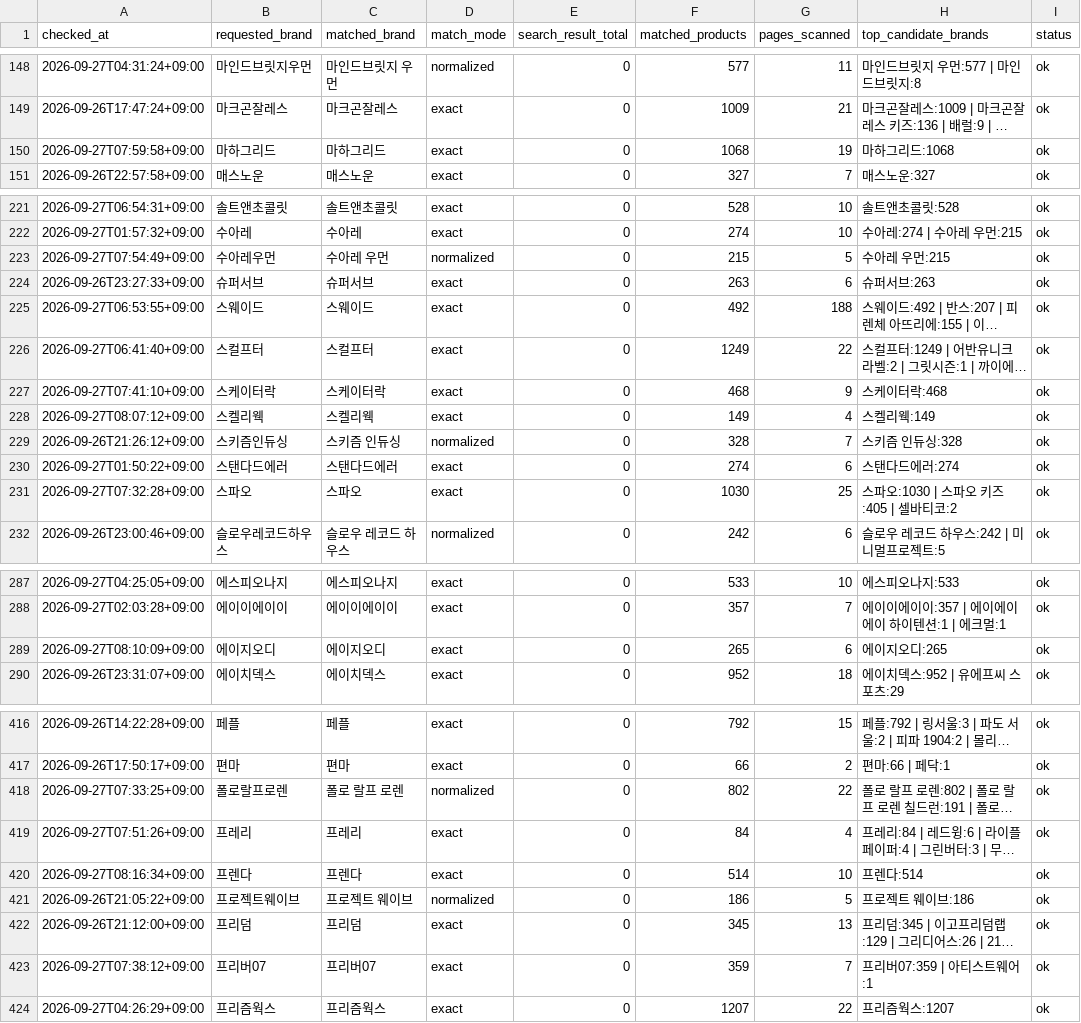
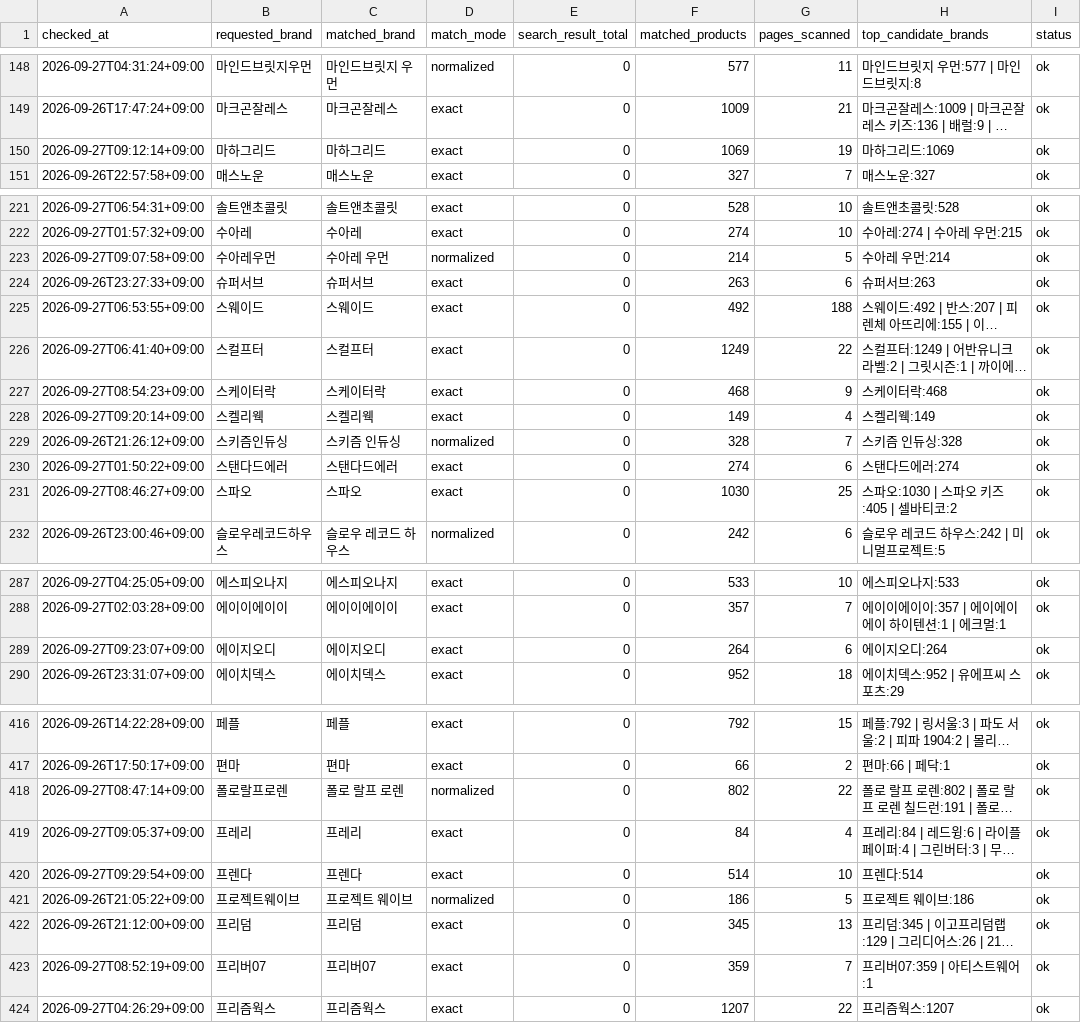
Before and after one commit to kwj-lab/-, a CSV file: musinsa_brand_audit.csv, drawn as a sheet; only a part is shown, gaps mark what is left out; long unchanged cells end in …; the diff covers the shown part only; the diff names each change by its address in the sheet, - before the commit and + after, or states it on an @@ line.

```diff
--- a/musinsa_brand_audit.csv
+++ b/musinsa_brand_audit.csv
-A150 (checked_at): 2026-09-27T07:59:58+09:00
+A150 (checked_at): 2026-09-27T09:12:14+09:00
-F150 (matched_products): 1068
+F150 (matched_products): 1069
-H150 (top_candidate_brands): 마하그리드:1068
+H150 (top_candidate_brands): 마하그리드:1069
-A223 (checked_at): 2026-09-27T07:54:49+09:00
+A223 (checked_at): 2026-09-27T09:07:58+09:00
-F223 (matched_products): 215
+F223 (matched_products): 214
-H223 (top_candidate_brands): 수아레 우먼:215
+H223 (top_candidate_brands): 수아레 우먼:214
-A227 (checked_at): 2026-09-27T07:41:10+09:00
+A227 (checked_at): 2026-09-27T08:54:23+09:00
-A228 (checked_at): 2026-09-27T08:07:12+09:00
+A228 (checked_at): 2026-09-27T09:20:14+09:00
-A231 (checked_at): 2026-09-27T07:32:28+09:00
+A231 (checked_at): 2026-09-27T08:46:27+09:00
-A289 (checked_at): 2026-09-27T08:10:09+09:00
+A289 (checked_at): 2026-09-27T09:23:07+09:00
-F289 (matched_products): 265
+F289 (matched_products): 264
-H289 (top_candidate_brands): 에이지오디:265
+H289 (top_candidate_brands): 에이지오디:264
-A418 (checked_at): 2026-09-27T07:33:25+09:00
+A418 (checked_at): 2026-09-27T08:47:14+09:00
-A419 (checked_at): 2026-09-27T07:51:26+09:00
+A419 (checked_at): 2026-09-27T09:05:37+09:00
-A420 (checked_at): 2026-09-27T08:16:34+09:00
+A420 (checked_at): 2026-09-27T09:29:54+09:00
-A423 (checked_at): 2026-09-27T07:38:12+09:00
+A423 (checked_at): 2026-09-27T08:52:19+09:00
```
Also changed, not shown: 38 edited cells elsewhere in this file, 1 other file.
